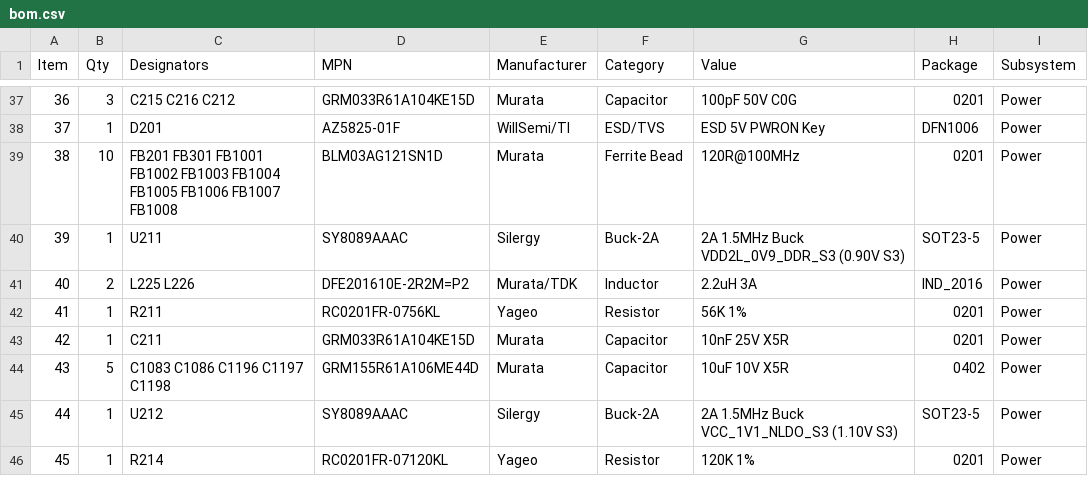
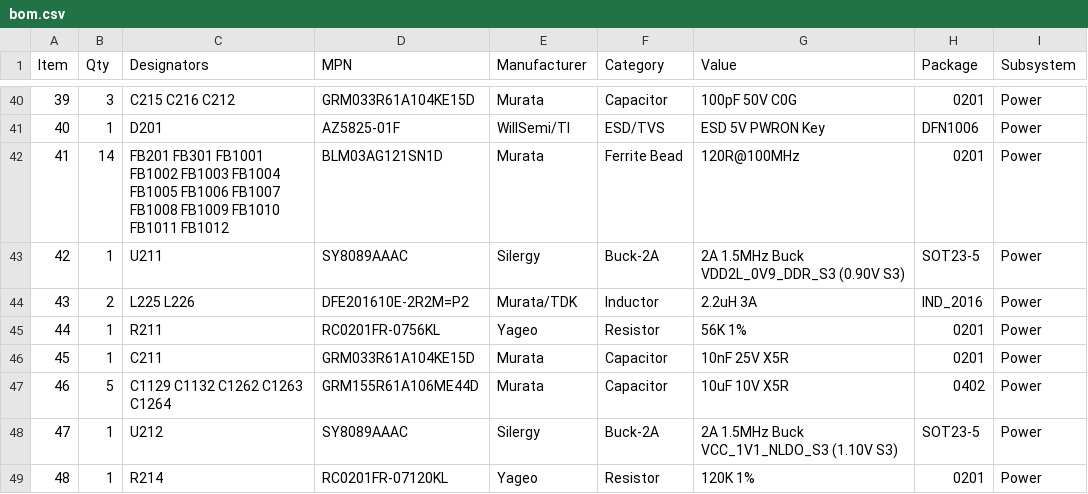
Before and after one commit to sc8z35a-collab/GIT-Y5, a CSV file: hardware/bom.csv, drawn as a sheet; only a part is shown, gaps mark what is left out; addresses are those after the commit; the diff covers the shown part only; the diff names each change by its address in the sheet, - before the commit and + after, or states it on an @@ line.

```diff
--- a/hardware/bom.csv
+++ b/hardware/bom.csv
@@ column A (Item) renumbered from row 21 down @@
-B42 (Qty): 10
+B42 (Qty): 14
-C42 (Designators): …FB1007 FB1008
+C42 (Designators): …FB1007 FB1008 FB1009 FB1010 FB1011 FB1012
-C47 (Designators): C1083 C1086 C1196 C1197 C1198
+C47 (Designators): C1129 C1132 C1262 C1263 C1264
```
Also changed, not shown: 3 added rows, 2 removed rows and 40 edited cells elsewhere in this file, hardware/mfg/rk_t4_bom_jlcpcb.csv, hardware/mfg/rk_t4_cpl_jlcpcb.csv, 44 other files.
